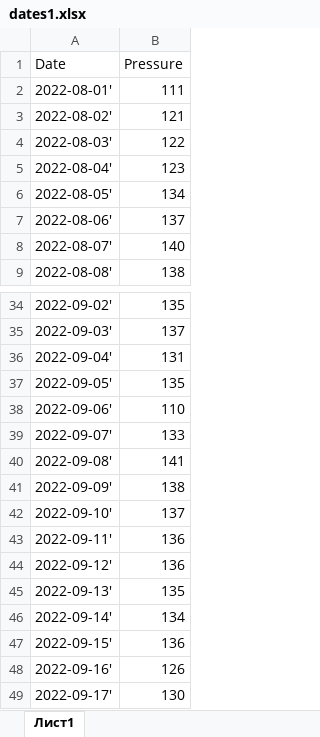
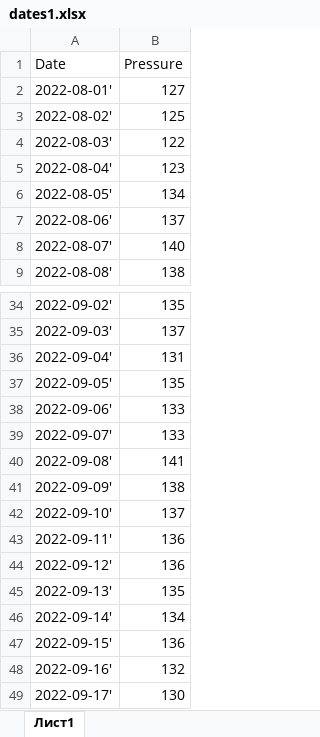
Before and after one commit to gusbBARSIK/labfirst, an Excel workbook: dates1.xlsx, sheet Лист1, drawn as a sheet; only a part is shown, gaps mark what is left out; values as stored, in another font and other column widths than the file's, no borders; the diff names each change by its address in the sheet, - before the commit and + after, or states it on an @@ line.

Commit message:
Add files via upload

```diff
--- a/dates1.xlsx (sheet Лист1)
+++ b/dates1.xlsx (sheet Лист1)
-B2 (Pressure): 111
+B2 (Pressure): 127
-B3 (Pressure): 121
+B3 (Pressure): 125
-B38 (Pressure): 110
+B38 (Pressure): 133
-B48 (Pressure): 126
+B48 (Pressure): 132
```
